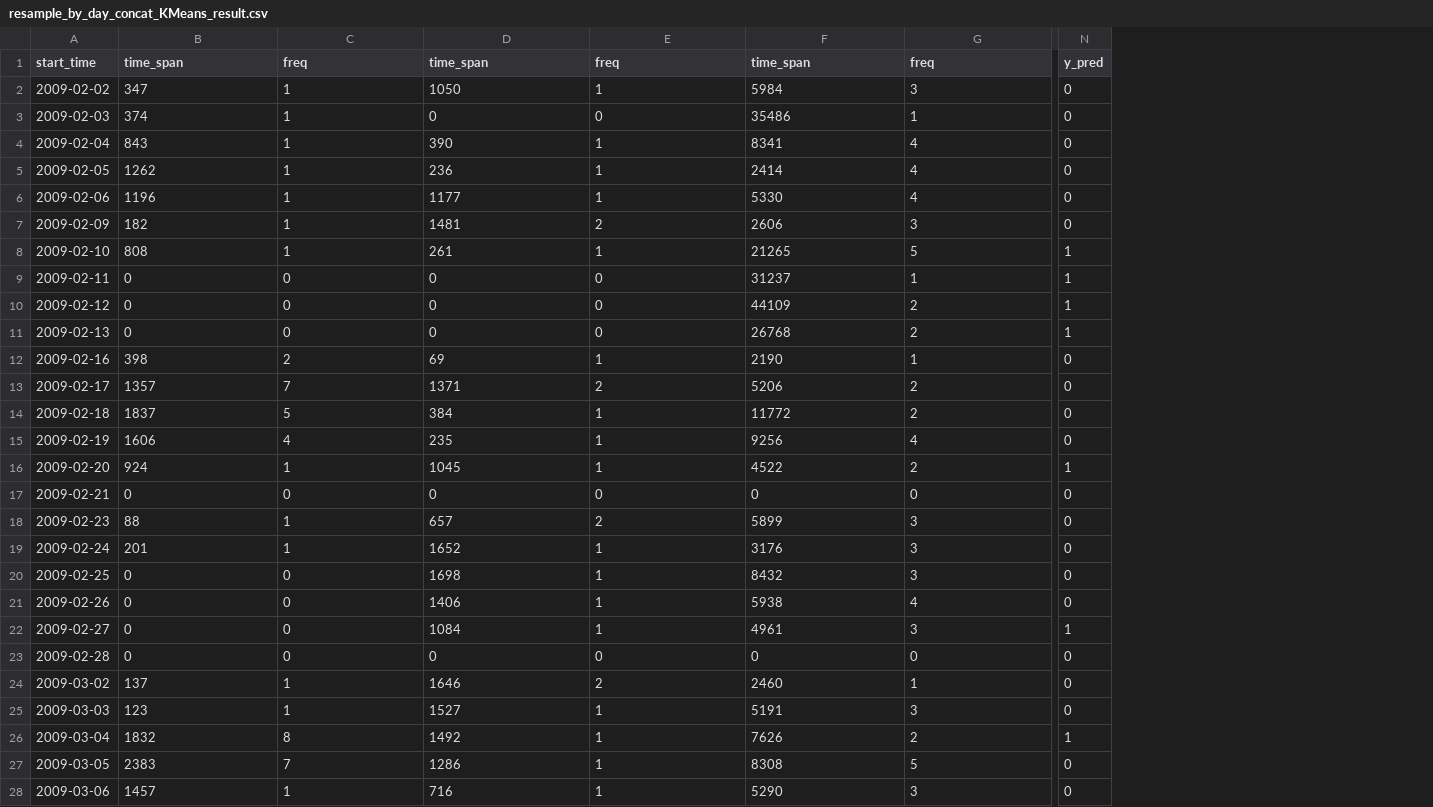
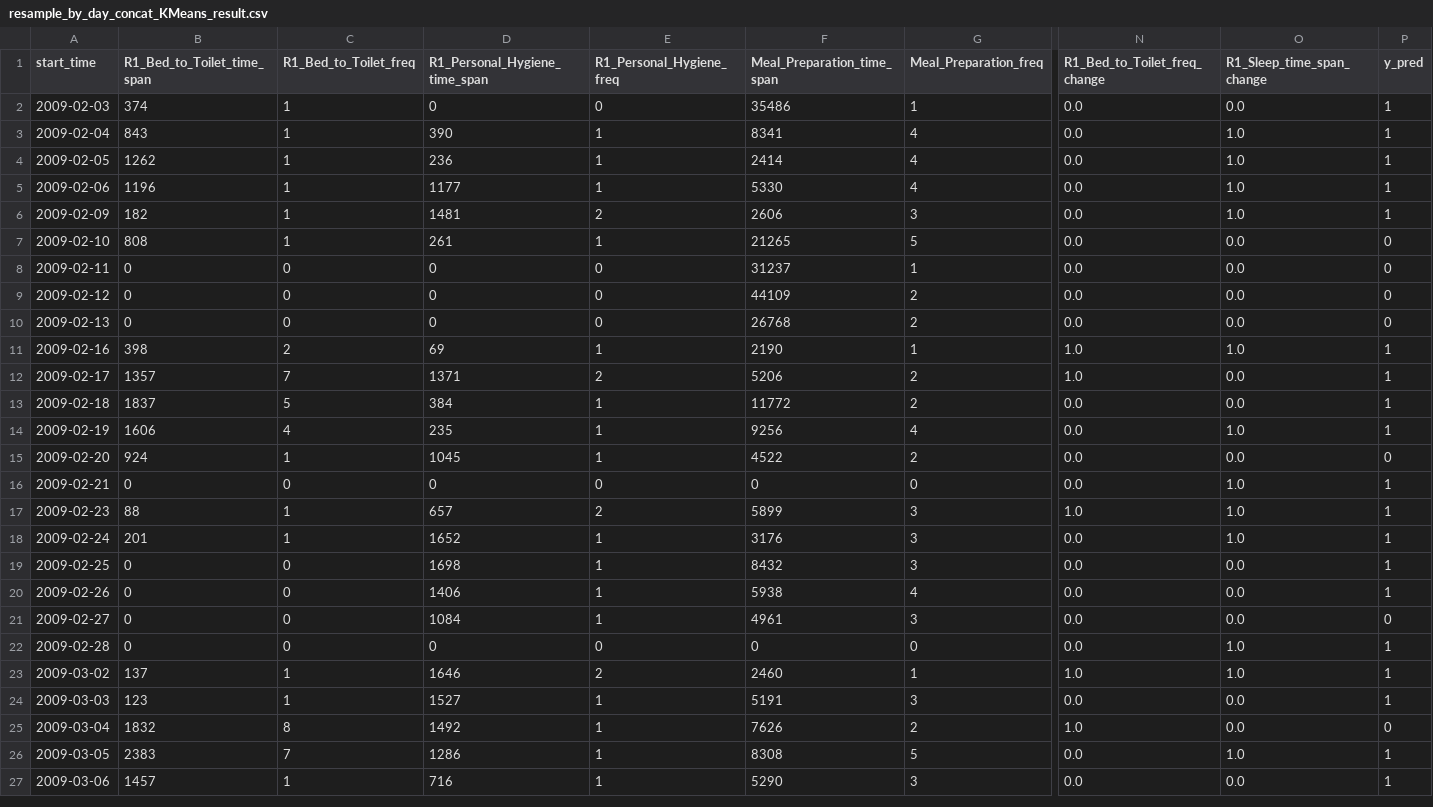
Before and after one commit to wendiganyu/IOTPhase2, a CSV file: resample_by_day_concat_KMeans_result.csv, drawn as a sheet; only a part is shown, gaps mark what is left out; removed rows and columns are numbered as before the commit, all else as after; rows hold the shown columns only; the diff covers the shown part only; the diff names each change by its address in the sheet, - before the commit and + after, or states it on an @@ line.

```diff
--- a/resample_by_day_concat_KMeans_result.csv
+++ b/resample_by_day_concat_KMeans_result.csv
+column N (R1_Bed_to_Toilet_freq_change), rows 2-27: 0.0 | 0.0 | 0.0 | 0.0 | 0.0 | 0.0 | 0.0 | 0.0 | 0.0 | 1.0 | 1.0 | 0.0 | 0.0 | 0.0 | 0.0 | 1.0 | 0.0 | 0.0 | 0.0 | 0.0 | 0.0 | 1.0 | 0.0 | 1.0 | 0.0 | 0.0
+column O (R1_Sleep_time_span_change), rows 2-27: 0.0 | 1.0 | 1.0 | 1.0 | 1.0 | 0.0 | 0.0 | 0.0 | 0.0 | 1.0 | 0.0 | 0.0 | 1.0 | 0.0 | 1.0 | 1.0 | 1.0 | 0.0 | 0.0 | 0.0 | 1.0 | 1.0 | 0.0 | 0.0 | 1.0 | 0.0
-B1: time_span
+B1: R1_Bed_to_Toilet_time_span
-C1: freq
+C1: R1_Bed_to_Toilet_freq
-D1: time_span
+D1: R1_Personal_Hygiene_time_span
-E1: freq
+E1: R1_Personal_Hygiene_freq
-F1: time_span
+F1: Meal_Preparation_time_span
-G1: freq
+G1: Meal_Preparation_freq
-row 2: 2009-02-02 | 347 | 1 | 1050 | 1 | 5984 | 3 | 0
-P2:P6 (y_pred): 0
+P2:P6 (y_pred): 1
-P7:P10 (y_pred): 1
+P7:P10 (y_pred): 0
-P11:P14 (y_pred): 0
+P11:P14 (y_pred): 1
-P15 (y_pred): 1
+P15 (y_pred): 0
-P16:P20 (y_pred): 0
+P16:P20 (y_pred): 1
-P21 (y_pred): 1
+P21 (y_pred): 0
-P22:P24 (y_pred): 0
+P22:P24 (y_pred): 1
-P25 (y_pred): 1
+P25 (y_pred): 0
-P26:P27 (y_pred): 0
+P26:P27 (y_pred): 1
```
Also changed, not shown: 22 edited cells elsewhere in this file, 38 other files.
